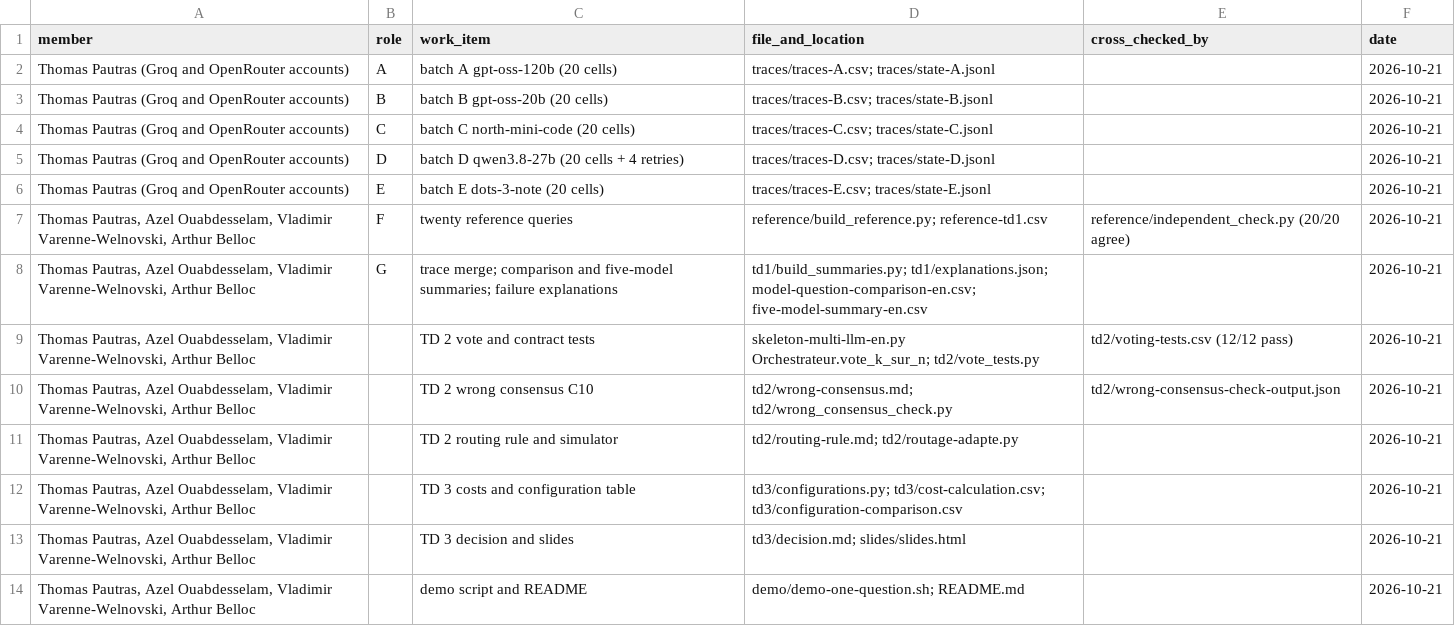
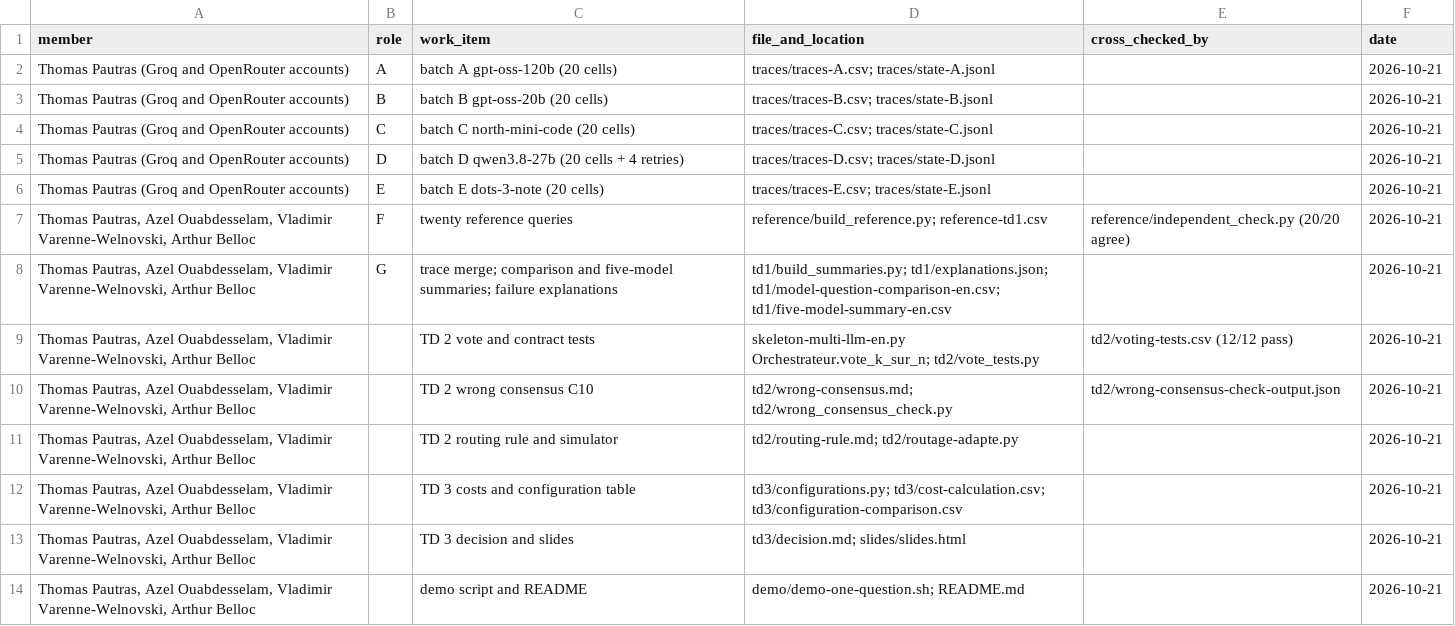
Before and after one commit to TPautras/Next-Gen-AI, a CSV file: contributions.csv, drawn as a sheet.

```diff
--- a/contributions.csv
+++ b/contributions.csv
@@ -7,3 +7,3 @@ Thomas Pautras (Groq and OpenRouter accounts),E,batch E dots-3-note (20 cells),t
 "Thomas Pautras, Azel Ouabdesselam, Vladimir Varenne-Welnovski, Arthur Belloc",F,twenty reference queries,reference/build_reference.py; reference-td1.csv,reference/independent_check.py (20/20 agree),2026-10-21
-"Thomas Pautras, Azel Ouabdesselam, Vladimir Varenne-Welnovski, Arthur Belloc",G,trace merge; comparison and five-model summaries; failure explanations,td1/build_summaries.py; td1/explanations.json; model-question-comparison-en.csv; five-model-summary-en.csv,,2026-10-21
+"Thomas Pautras, Azel Ouabdesselam, Vladimir Varenne-Welnovski, Arthur Belloc",G,trace merge; comparison and five-model summaries; failure explanations,td1/build_summaries.py; td1/explanations.json; td1/model-question-comparison-en.csv; td1/five-model-summary-en.csv,,2026-10-21
 "Thomas Pautras, Azel Ouabdesselam, Vladimir Varenne-Welnovski, Arthur Belloc",,TD 2 vote and contract tests,skeleton-multi-llm-en.py Orchestrateur.vote_k_sur_n; td2/vote_tests.py,td2/voting-tests.csv (12/12 pass),2026-10-21
```
Also changed, not shown: 16 other files.
